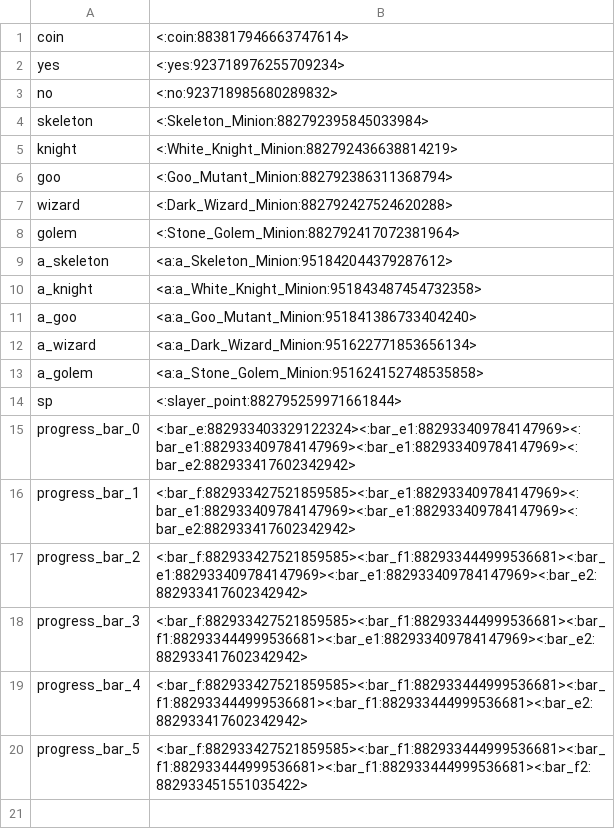
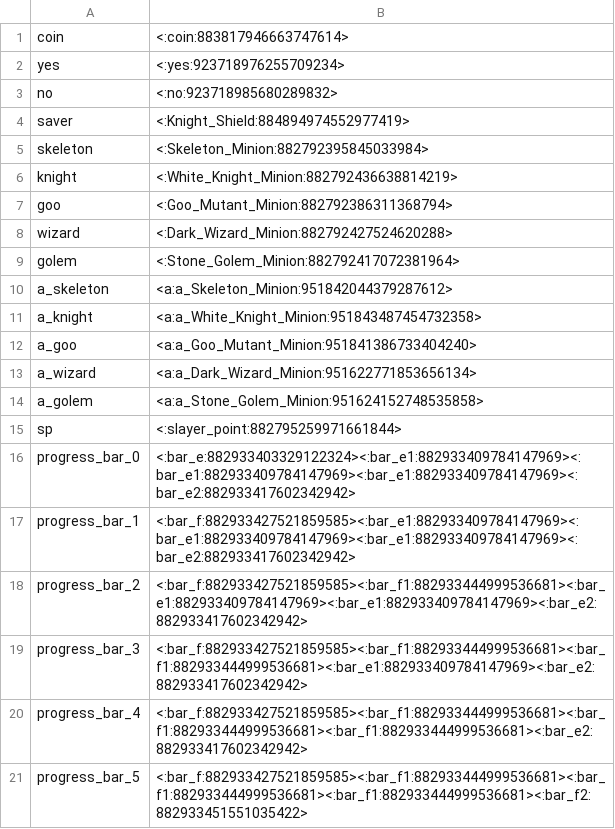
Before and after one commit to Astri2/IdleBot, a CSV file: app/src/main/resources/emotes.csv, drawn as a sheet.

```diff
--- a/app/src/main/resources/emotes.csv
+++ b/app/src/main/resources/emotes.csv
@@ -3,2 +3,3 @@ yes,<:yes:923718976255709234>
 no,<:no:923718985680289832>
+saver,<:Knight_Shield:884894974552977419>
 skeleton,<:Skeleton_Minion:882792395845033984>
```
Also changed, not shown: 5 other files.
